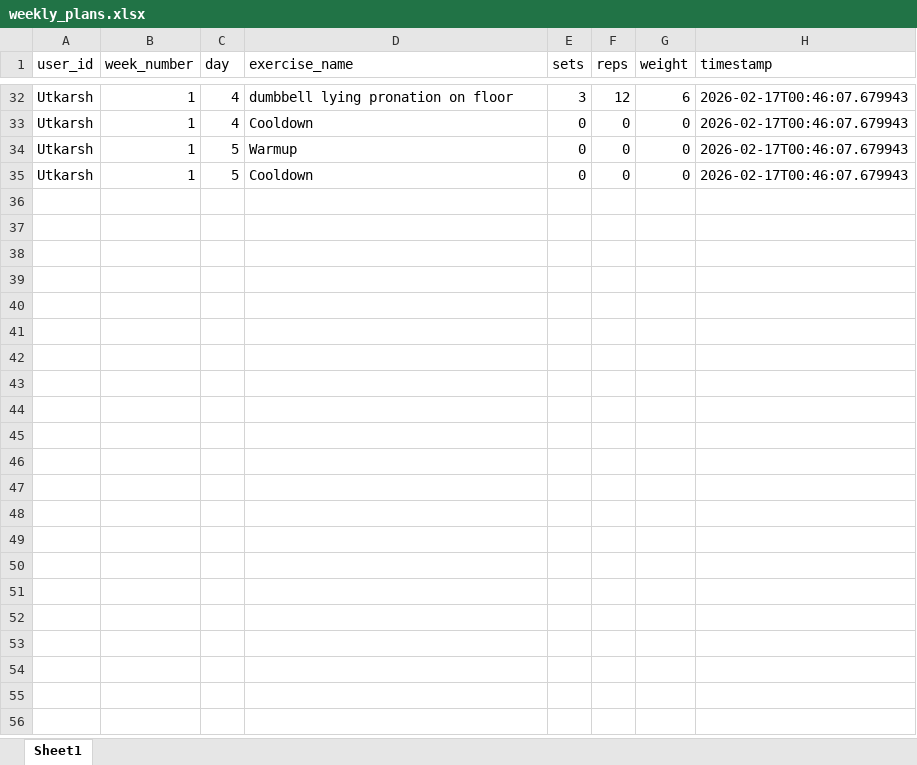
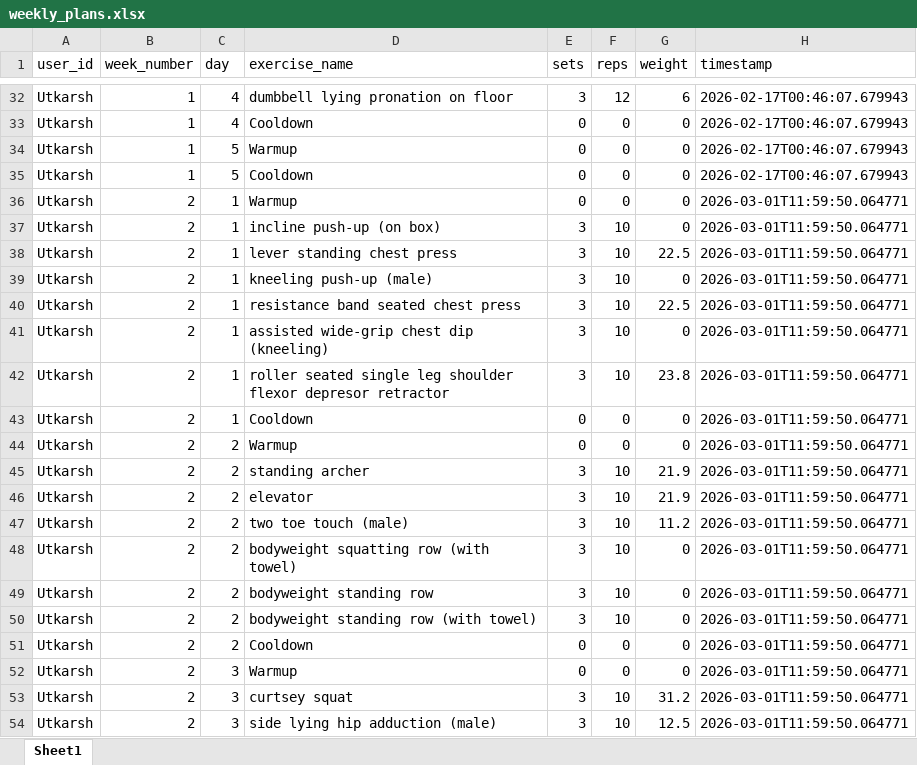
Before and after one commit to utki007/intelligent-workout-planner, an Excel workbook: data/weekly_plans.xlsx, sheet Sheet1, drawn as a sheet; only a part is shown, gaps mark what is left out; values as stored, in another font and other column widths than the file's, no borders; the diff covers the shown part only; the diff names each change by its address in the sheet, - before the commit and + after, or states it on an @@ line.

Commit message:
Add injury handling and pydatalog output to workout planner
- Introduced a new `ideas.md` file for tracking feature ideas.
- Enhanced `WorkoutChatService` to include pydatalog output in responses.
- Updated `app.py` and `chat_service.py` to handle pydatalog data.
- Added new methods for exercise recommendations and plan generation with traceability.
- Modified frontend to display current injuries and pydatalog output in the chat interface.
- Updated styles for improved UI consistency.

```diff
--- a/data/weekly_plans.xlsx (sheet Sheet1)
+++ b/data/weekly_plans.xlsx (sheet Sheet1)
+row 36: Utkarsh | 2 | 1 | Warmup | 0 | 0 | 0 | 2026-03-01T11:59:50.064771
+row 37: Utkarsh | 2 | 1 | incline push-up (on box) | 3 | 10 | 0 | 2026-03-01T11:59:50.064771
+row 38: Utkarsh | 2 | 1 | lever standing chest press | 3 | 10 | 22.5 | 2026-03-01T11:59:50.064771
+row 39: Utkarsh | 2 | 1 | kneeling push-up (male) | 3 | 10 | 0 | 2026-03-01T11:59:50.064771
+row 40: Utkarsh | 2 | 1 | resistance band seated chest press | 3 | 10 | 22.5 | 2026-03-01T11:59:50.064771
+row 41: Utkarsh | 2 | 1 | assisted wide-grip chest dip (kneeling) | 3 | 10 | 0 | 2026-03-01T11:59:50.064771
+row 42: Utkarsh | 2 | 1 | roller seated single leg shoulder flexor depresor retractor | 3 | 10 | 23.8 | 2026-03-01T11:59:50.064771
+row 43: Utkarsh | 2 | 1 | Cooldown | 0 | 0 | 0 | 2026-03-01T11:59:50.064771
+row 44: Utkarsh | 2 | 2 | Warmup | 0 | 0 | 0 | 2026-03-01T11:59:50.064771
+row 45: Utkarsh | 2 | 2 | standing archer | 3 | 10 | 21.9 | 2026-03-01T11:59:50.064771
+row 46: Utkarsh | 2 | 2 | elevator | 3 | 10 | 21.9 | 2026-03-01T11:59:50.064771
+row 47: Utkarsh | 2 | 2 | two toe touch (male) | 3 | 10 | 11.2 | 2026-03-01T11:59:50.064771
+row 48: Utkarsh | 2 | 2 | bodyweight squatting row (with towel) | 3 | 10 | 0 | 2026-03-01T11:59:50.064771
+row 49: Utkarsh | 2 | 2 | bodyweight standing row | 3 | 10 | 0 | 2026-03-01T11:59:50.064771
+row 50: Utkarsh | 2 | 2 | bodyweight standing row (with towel) | 3 | 10 | 0 | 2026-03-01T11:59:50.064771
+row 51: Utkarsh | 2 | 2 | Cooldown | 0 | 0 | 0 | 2026-03-01T11:59:50.064771
+row 52: Utkarsh | 2 | 3 | Warmup | 0 | 0 | 0 | 2026-03-01T11:59:50.064771
+row 53: Utkarsh | 2 | 3 | curtsey squat | 3 | 10 | 31.2 | 2026-03-01T11:59:50.064771
+row 54: Utkarsh | 2 | 3 | side lying hip adduction (male) | 3 | 10 | 12.5 | 2026-03-01T11:59:50.064771
```
Also changed, not shown: 15 added rows elsewhere in this sheet, 9 other files.
